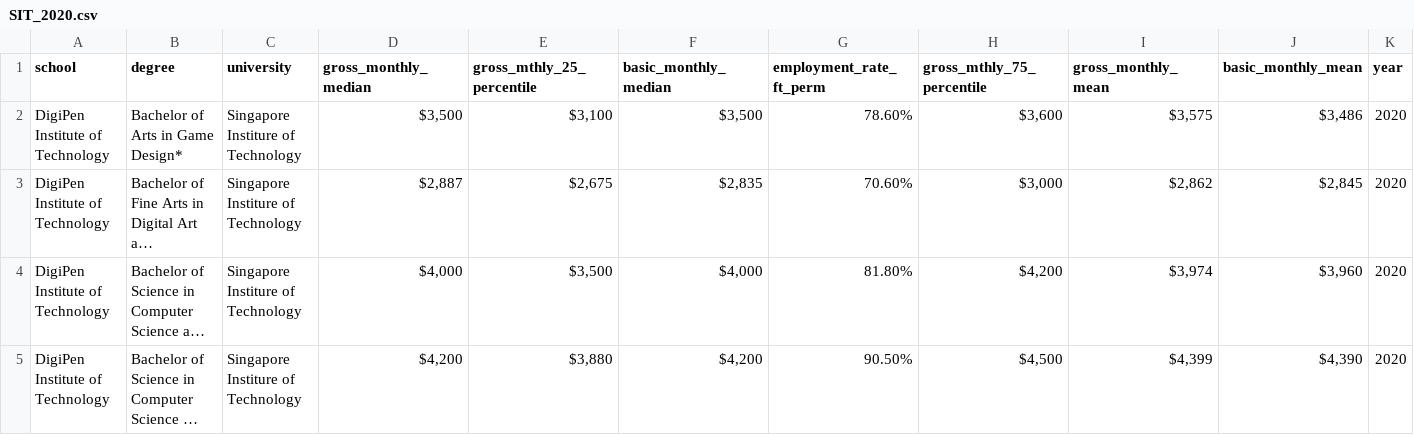
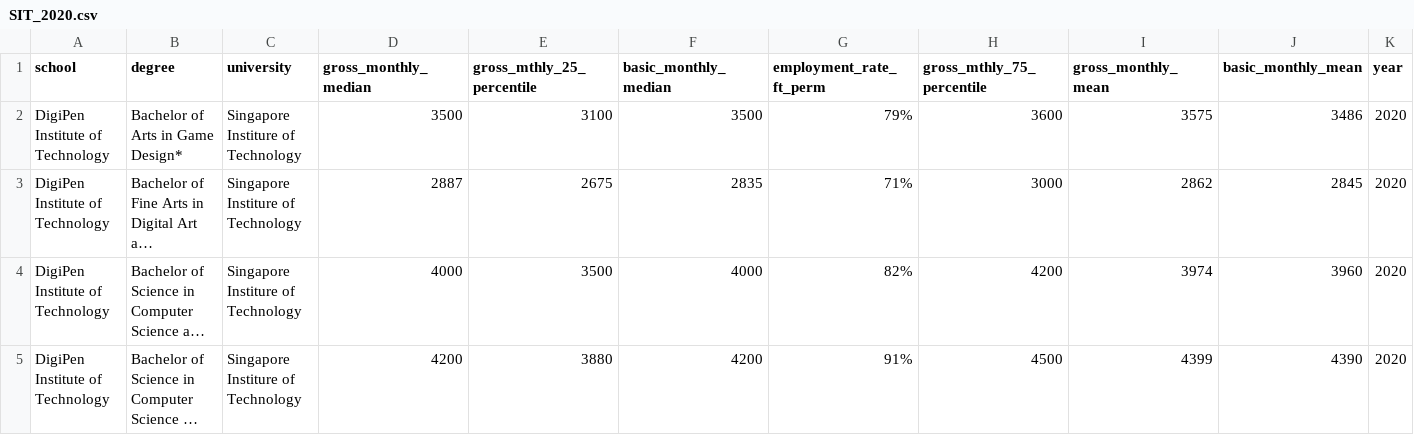
Before and after one commit to jermynyeo/GES_2022, a CSV file: data/SIT_2020.csv, drawn as a sheet; only a part is shown; long unchanged cells end in …; the diff covers the shown part only; the diff names each change by its address in the sheet, - before the commit and + after, or states it on an @@ line.

```diff
--- a/data/SIT_2020.csv
+++ b/data/SIT_2020.csv
-D2 (gross_monthly_median): $3,500
+D2 (gross_monthly_median): 3500
-E2 (gross_mthly_25_percentile): $3,100
+E2 (gross_mthly_25_percentile): 3100
-F2 (basic_monthly_median): $3,500
+F2 (basic_monthly_median): 3500
-G2 (employment_rate_ft_perm): 78.60%
+G2 (employment_rate_ft_perm): 79%
-H2 (gross_mthly_75_percentile): $3,600
+H2 (gross_mthly_75_percentile): 3600
-I2 (gross_monthly_mean): $3,575
+I2 (gross_monthly_mean): 3575
-J2 (basic_monthly_mean): $3,486
+J2 (basic_monthly_mean): 3486
-D3 (gross_monthly_median): $2,887
+D3 (gross_monthly_median): 2887
-E3 (gross_mthly_25_percentile): $2,675
+E3 (gross_mthly_25_percentile): 2675
-F3 (basic_monthly_median): $2,835
+F3 (basic_monthly_median): 2835
-G3 (employment_rate_ft_perm): 70.60%
+G3 (employment_rate_ft_perm): 71%
-H3 (gross_mthly_75_percentile): $3,000
+H3 (gross_mthly_75_percentile): 3000
-I3 (gross_monthly_mean): $2,862
+I3 (gross_monthly_mean): 2862
-J3 (basic_monthly_mean): $2,845
+J3 (basic_monthly_mean): 2845
-D4 (gross_monthly_median): $4,000
+D4 (gross_monthly_median): 4000
-E4 (gross_mthly_25_percentile): $3,500
+E4 (gross_mthly_25_percentile): 3500
-F4 (basic_monthly_median): $4,000
+F4 (basic_monthly_median): 4000
-G4 (employment_rate_ft_perm): 81.80%
+G4 (employment_rate_ft_perm): 82%
-H4 (gross_mthly_75_percentile): $4,200
+H4 (gross_mthly_75_percentile): 4200
-I4 (gross_monthly_mean): $3,974
+I4 (gross_monthly_mean): 3974
-J4 (basic_monthly_mean): $3,960
+J4 (basic_monthly_mean): 3960
-D5 (gross_monthly_median): $4,200
+D5 (gross_monthly_median): 4200
-E5 (gross_mthly_25_percentile): $3,880
+E5 (gross_mthly_25_percentile): 3880
-F5 (basic_monthly_median): $4,200
+F5 (basic_monthly_median): 4200
-G5 (employment_rate_ft_perm): 90.50%
+G5 (employment_rate_ft_perm): 91%
-H5 (gross_mthly_75_percentile): $4,500
+H5 (gross_mthly_75_percentile): 4500
-I5 (gross_monthly_mean): $4,399
+I5 (gross_monthly_mean): 4399
-J5 (basic_monthly_mean): $4,390
+J5 (basic_monthly_mean): 4390
```
Also changed, not shown: 140 edited cells elsewhere in this file, data/NTU_2020.csv, data/NUS_2020.csv, 6 other files.
